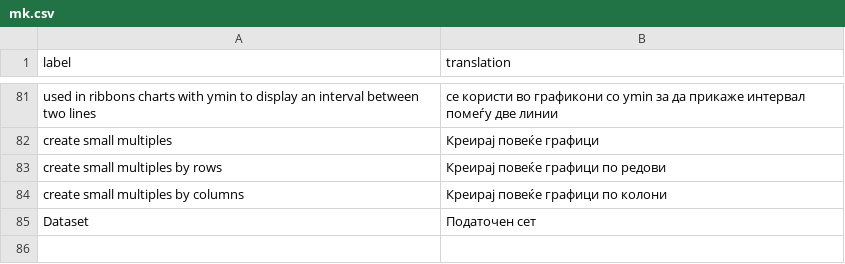
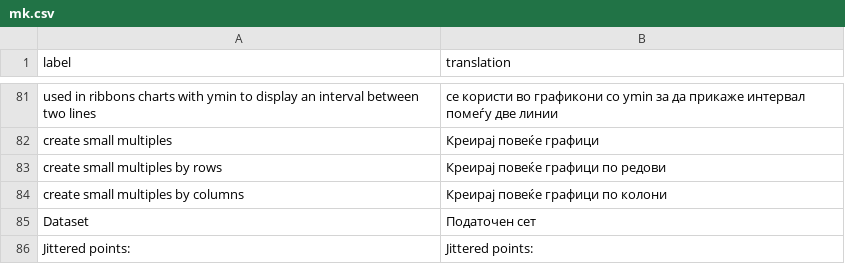
Before and after one commit to dreamRs/esquisse, a CSV file: inst/i18n/mk.csv, drawn as a sheet; only a part is shown, gaps mark what is left out.

```diff
--- a/inst/i18n/mk.csv
+++ b/inst/i18n/mk.csv
@@ -86 +86,2 @@ label,translation
 "Dataset","Податочен сет"
+"Jittered points:","Jittered points:"
```
Also changed, not shown: inst/i18n/fr.csv, inst/i18n/sq.csv.
